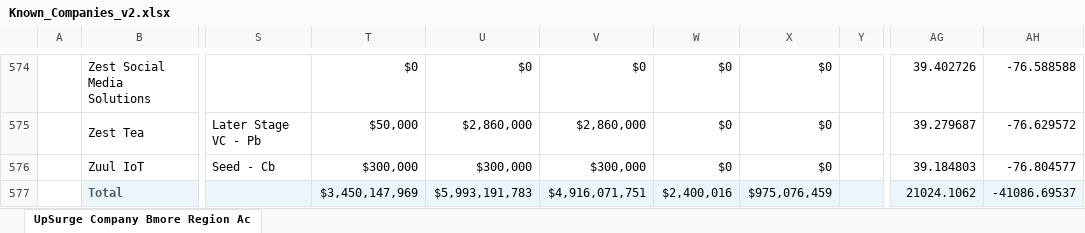
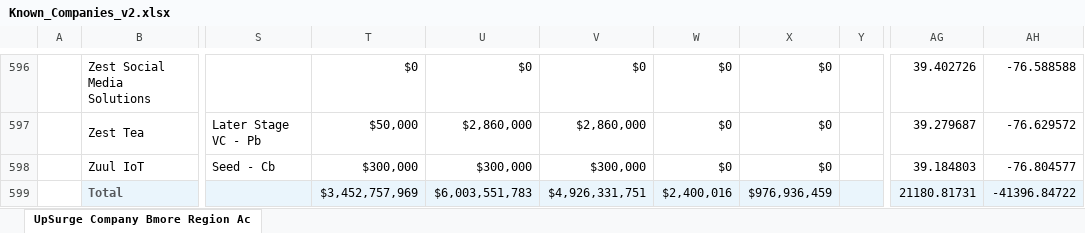
Before and after one commit to Aazubike/upsurge-baltimore-incentives-app, an Excel workbook: data/Known_Companies_v2.xlsx, sheet UpSurge Company Bmore Region Ac, drawn as a sheet; only a part is shown, gaps mark what is left out; values as stored, in another font and other column widths than the file's, no borders; addresses are those after the commit; the diff covers the shown part only; the diff names each change by its address in the sheet, - before the commit and + after, or states it on an @@ line.

```diff
--- a/data/Known_Companies_v2.xlsx (sheet UpSurge Company Bmore Region Ac)
+++ b/data/Known_Companies_v2.xlsx (sheet UpSurge Company Bmore Region Ac)
-T599: $3,450,147,969
+T599: $3,452,757,969
-U599: $5,993,191,783
+U599: $6,003,551,783
-V599: $4,916,071,751
+V599: $4,926,331,751
-X599: $975,076,459
+X599: $976,936,459
-AG599: 21024.1062
+AG599: 21180.81731
-AH599: -41086.69537
+AH599: -41396.84722
```
Also changed, not shown: 22 added rows, 42 edited cells and cell formats elsewhere in this sheet, data/Incentives_Master_Combined.xlsx, 9 other files.
